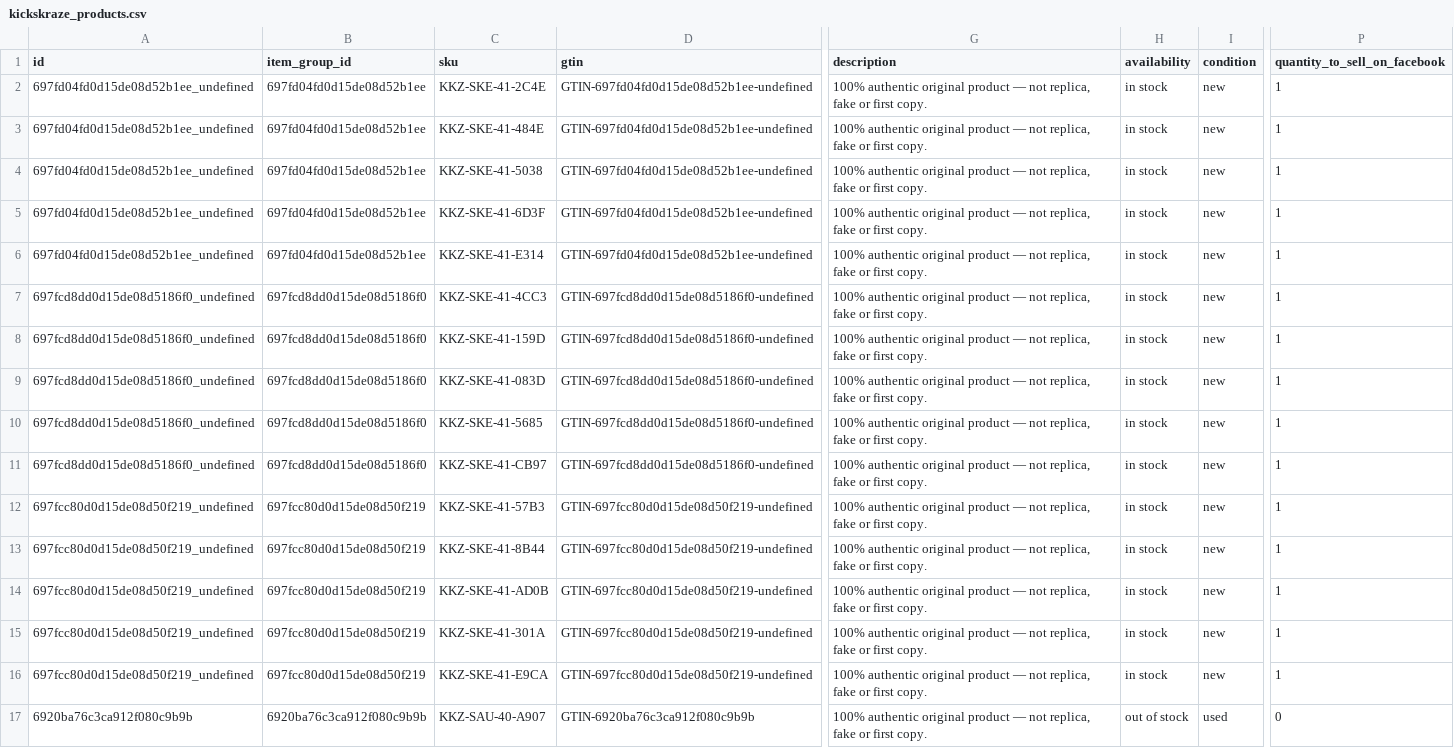
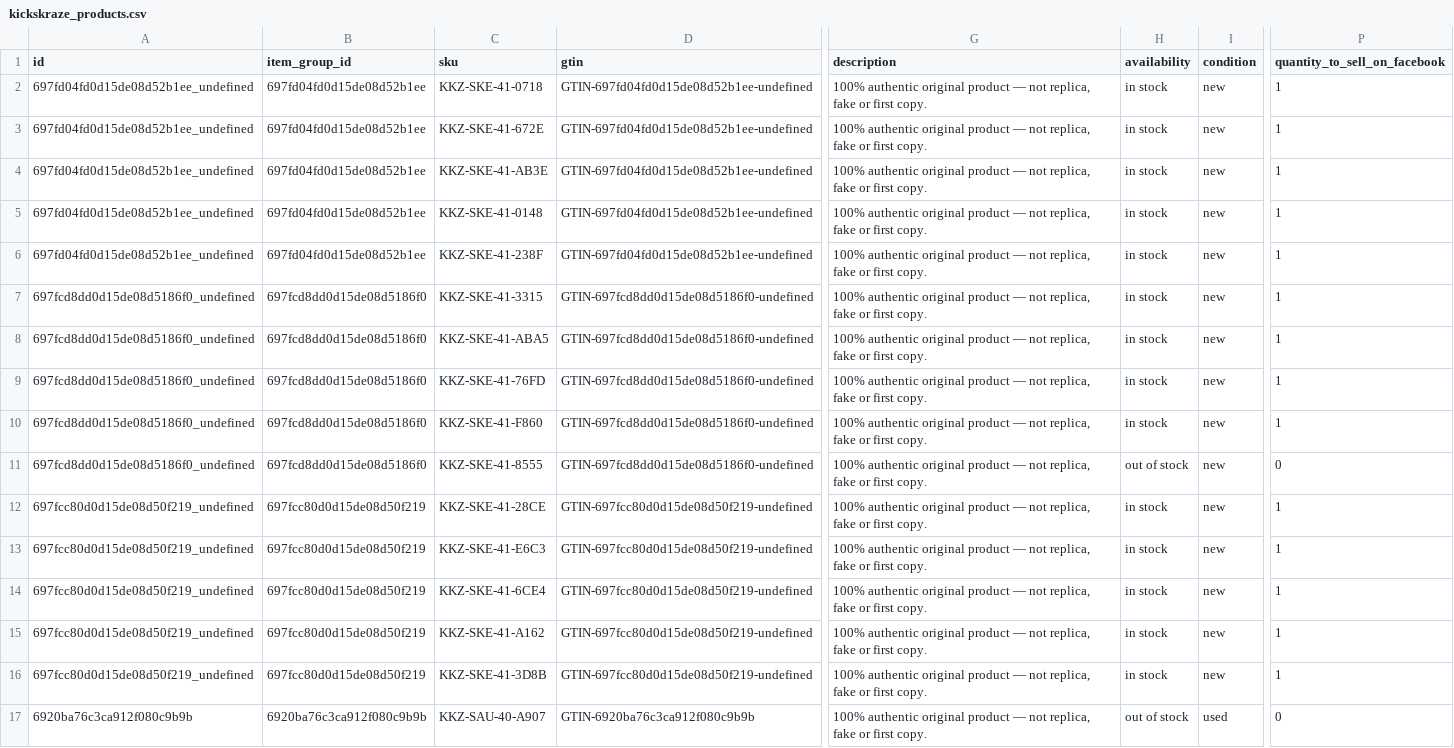
Before and after one commit to Robert-MERN/kickskraze, a CSV file: kickskraze/public/catalog_products/kickskraze_products.csv, drawn as a sheet; only a part is shown, gaps mark what is left out; the diff names each change by its address in the sheet, - before the commit and + after, or states it on an @@ line.

```diff
--- a/kickskraze/public/catalog_products/kickskraze_products.csv
+++ b/kickskraze/public/catalog_products/kickskraze_products.csv
-C2 (sku): KKZ-SKE-41-2C4E
+C2 (sku): KKZ-SKE-41-0718
-C3 (sku): KKZ-SKE-41-484E
+C3 (sku): KKZ-SKE-41-672E
-C4 (sku): KKZ-SKE-41-5038
+C4 (sku): KKZ-SKE-41-AB3E
-C5 (sku): KKZ-SKE-41-6D3F
+C5 (sku): KKZ-SKE-41-0148
-C6 (sku): KKZ-SKE-41-E314
+C6 (sku): KKZ-SKE-41-238F
-C7 (sku): KKZ-SKE-41-4CC3
+C7 (sku): KKZ-SKE-41-3315
-C8 (sku): KKZ-SKE-41-159D
+C8 (sku): KKZ-SKE-41-ABA5
-C9 (sku): KKZ-SKE-41-083D
+C9 (sku): KKZ-SKE-41-76FD
-C10 (sku): KKZ-SKE-41-5685
+C10 (sku): KKZ-SKE-41-F860
-C11 (sku): KKZ-SKE-41-CB97
+C11 (sku): KKZ-SKE-41-8555
-H11 (availability): in stock
+H11 (availability): out of stock
-P11 (quantity_to_sell_on_facebook): 1
+P11 (quantity_to_sell_on_facebook): 0
-C12 (sku): KKZ-SKE-41-57B3
+C12 (sku): KKZ-SKE-41-28CE
-C13 (sku): KKZ-SKE-41-8B44
+C13 (sku): KKZ-SKE-41-E6C3
-C14 (sku): KKZ-SKE-41-AD0B
+C14 (sku): KKZ-SKE-41-6CE4
-C15 (sku): KKZ-SKE-41-301A
+C15 (sku): KKZ-SKE-41-A162
-C16 (sku): KKZ-SKE-41-E9CA
+C16 (sku): KKZ-SKE-41-3D8B
```
Also changed, not shown: kickskraze/public/catalog_products/jewelry_products.csv, kickskraze/public/catalog_products/sandals_products.csv, 5 other files.
